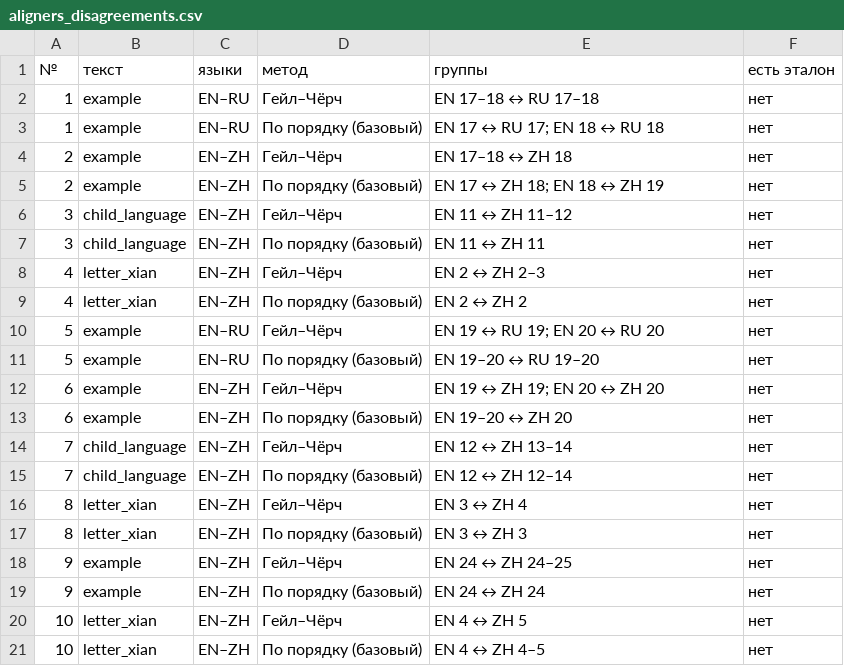
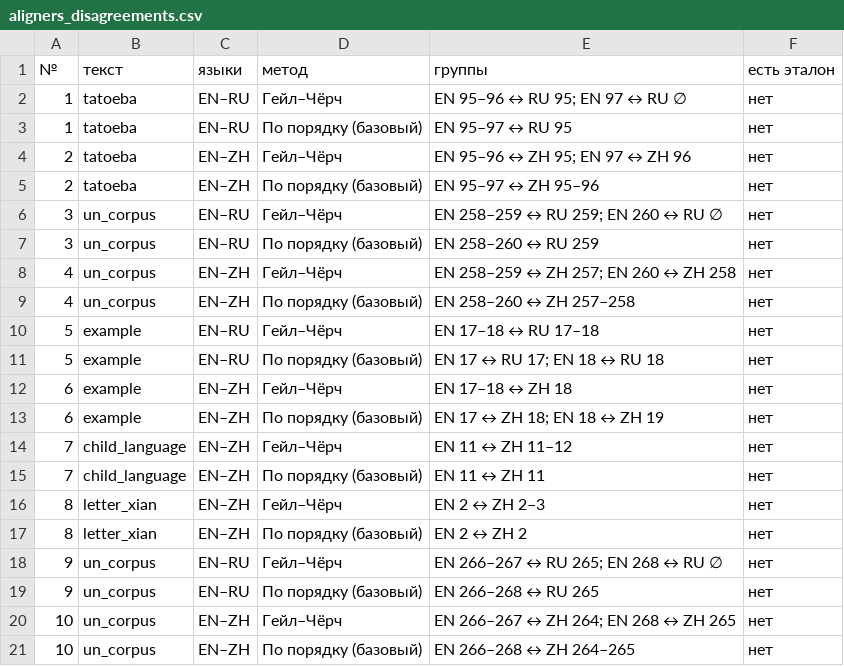
Before and after one commit to lolkotick/corpus, a CSV file: reports/aligners_disagreements.csv, drawn as a sheet.

```diff
--- a/reports/aligners_disagreements.csv
+++ b/reports/aligners_disagreements.csv
@@ -1,21 +1,21 @@
 №;текст;языки;метод;группы;есть эталон
-1;example;EN–RU;Гейл–Чёрч;EN 17–18 ↔ RU 17–18;нет
-1;example;EN–RU;По порядку (базовый);"EN 17 ↔ RU 17; EN 18 ↔ RU 18";нет
-2;example;EN–ZH;Гейл–Чёрч;EN 17–18 ↔ ZH 18;нет
-2;example;EN–ZH;По порядку (базовый);"EN 17 ↔ ZH 18; EN 18 ↔ ZH 19";нет
-3;child_language;EN–ZH;Гейл–Чёрч;EN 11 ↔ ZH 11–12;нет
-3;child_language;EN–ZH;По порядку (базовый);EN 11 ↔ ZH 11;нет
-4;letter_xian;EN–ZH;Гейл–Чёрч;EN 2 ↔ ZH 2–3;нет
-4;letter_xian;EN–ZH;По порядку (базовый);EN 2 ↔ ZH 2;нет
-5;example;EN–RU;Гейл–Чёрч;"EN 19 ↔ RU 19; EN 20 ↔ RU 20";нет
-5;example;EN–RU;По порядку (базовый);EN 19–20 ↔ RU 19–20;нет
-6;example;EN–ZH;Гейл–Чёрч;"EN 19 ↔ ZH 19; EN 20 ↔ ZH 20";нет
-6;example;EN–ZH;По порядку (базовый);EN 19–20 ↔ ZH 20;нет
-7;child_language;EN–ZH;Гейл–Чёрч;EN 12 ↔ ZH 13–14;нет
-7;child_language;EN–ZH;По порядку (базовый);EN 12 ↔ ZH 12–14;нет
-8;letter_xian;EN–ZH;Гейл–Чёрч;EN 3 ↔ ZH 4;нет
-8;letter_xian;EN–ZH;По порядку (базовый);EN 3 ↔ ZH 3;нет
-9;example;EN–ZH;Гейл–Чёрч;EN 24 ↔ ZH 24–25;нет
-9;example;EN–ZH;По порядку (базовый);EN 24 ↔ ZH 24;нет
-10;letter_xian;EN–ZH;Гейл–Чёрч;EN 4 ↔ ZH 5;нет
-10;letter_xian;EN–ZH;По порядку (базовый);EN 4 ↔ ZH 4–5;нет
+1;tatoeba;EN–RU;Гейл–Чёрч;"EN 95–96 ↔ RU 95; EN 97 ↔ RU ∅";нет
+1;tatoeba;EN–RU;По порядку (базовый);EN 95–97 ↔ RU 95;нет
+2;tatoeba;EN–ZH;Гейл–Чёрч;"EN 95–96 ↔ ZH 95; EN 97 ↔ ZH 96";нет
+2;tatoeba;EN–ZH;По порядку (базовый);EN 95–97 ↔ ZH 95–96;нет
+3;un_corpus;EN–RU;Гейл–Чёрч;"EN 258–259 ↔ RU 259; EN 260 ↔ RU ∅";нет
+3;un_corpus;EN–RU;По порядку (базовый);EN 258–260 ↔ RU 259;нет
+4;un_corpus;EN–ZH;Гейл–Чёрч;"EN 258–259 ↔ ZH 257; EN 260 ↔ ZH 258";нет
+4;un_corpus;EN–ZH;По порядку (базовый);EN 258–260 ↔ ZH 257–258;нет
+5;example;EN–RU;Гейл–Чёрч;EN 17–18 ↔ RU 17–18;нет
+5;example;EN–RU;По порядку (базовый);"EN 17 ↔ RU 17; EN 18 ↔ RU 18";нет
+6;example;EN–ZH;Гейл–Чёрч;EN 17–18 ↔ ZH 18;нет
+6;example;EN–ZH;По порядку (базовый);"EN 17 ↔ ZH 18; EN 18 ↔ ZH 19";нет
+7;child_language;EN–ZH;Гейл–Чёрч;EN 11 ↔ ZH 11–12;нет
+7;child_language;EN–ZH;По порядку (базовый);EN 11 ↔ ZH 11;нет
+8;letter_xian;EN–ZH;Гейл–Чёрч;EN 2 ↔ ZH 2–3;нет
+8;letter_xian;EN–ZH;По порядку (базовый);EN 2 ↔ ZH 2;нет
+9;un_corpus;EN–RU;Гейл–Чёрч;"EN 266–267 ↔ RU 265; EN 268 ↔ RU ∅";нет
+9;un_corpus;EN–RU;По порядку (базовый);EN 266–268 ↔ RU 265;нет
+10;un_corpus;EN–ZH;Гейл–Чёрч;"EN 266–267 ↔ ZH 264; EN 268 ↔ ZH 265";нет
+10;un_corpus;EN–ZH;По порядку (базовый);EN 266–268 ↔ ZH 264–265;нет
```
Also changed, not shown: reports/aligners_time.csv, reports/corpus_annotation.csv, 32 other files.
